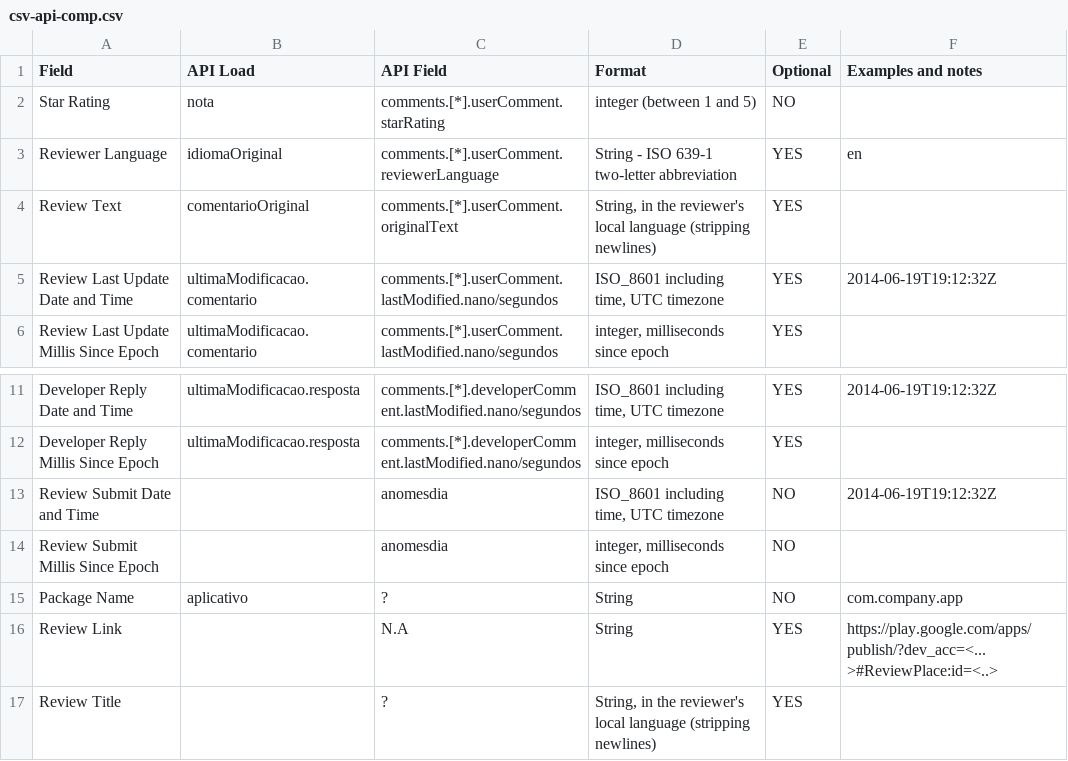
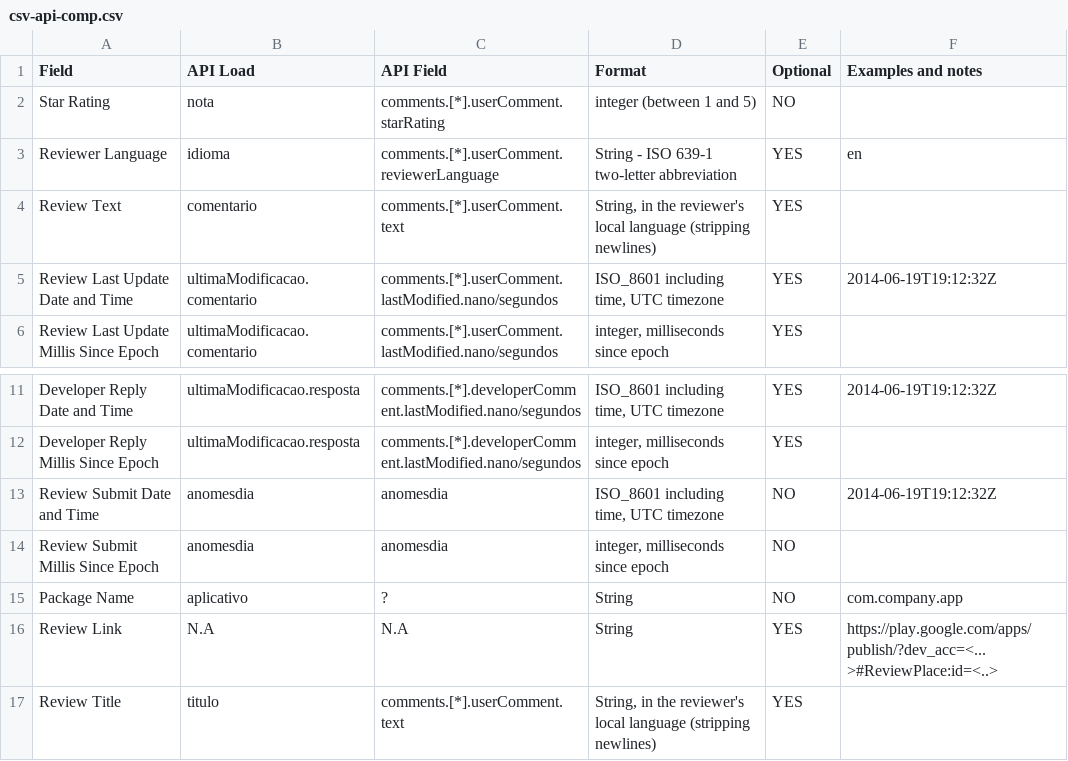
Before and after one commit to LMudrek/g-reviews, a CSV file: csv-api-comp.csv, drawn as a sheet; only a part is shown, gaps mark what is left out.

Commit message:
[ADD] fields for title

```diff
--- a/csv-api-comp.csv
+++ b/csv-api-comp.csv
@@ -2,4 +2,4 @@ Field;API Load;API Field;Format;Optional;Examples and notes
 Star Rating;nota;comments.[*].userComment.starRating;integer (between 1 and 5);NO;" "
-Reviewer Language;idiomaOriginal;comments.[*].userComment.reviewerLanguage;String - ISO 639-1 two-letter abbreviation;YES;en
-Review Text;comentarioOriginal;comments.[*].userComment.originalText;String, in the reviewer's local language (stripping newlines);YES;" "
+Reviewer Language;idioma;comments.[*].userComment.reviewerLanguage;String - ISO 639-1 two-letter abbreviation;YES;en
+Review Text;comentario;comments.[*].userComment.text;String, in the reviewer's local language (stripping newlines);YES;" "
 Review Last Update Date and Time;ultimaModificacao.comentario;comments.[*].userComment.lastModified.nano/segundos;ISO_8601 including time, UTC timezone;YES;2014-06-19T19:12:32Z
@@ -12,6 +12,6 @@ Developer Reply Date and Time;ultimaModificacao.resposta;comments.[*].developerC
 Developer Reply Millis Since Epoch;ultimaModificacao.resposta;comments.[*].developerComment.lastModified.nano/segundos;integer, milliseconds since epoch;YES;" "
-Review Submit Date and Time;;anomesdia;ISO_8601 including time, UTC timezone;NO;2014-06-19T19:12:32Z
-Review Submit Millis Since Epoch;;anomesdia;integer, milliseconds since epoch;NO;" "
+Review Submit Date and Time;anomesdia;anomesdia;ISO_8601 including time, UTC timezone;NO;2014-06-19T19:12:32Z
+Review Submit Millis Since Epoch;anomesdia;anomesdia;integer, milliseconds since epoch;NO;" "
 Package Name;aplicativo;?;String;NO;com.company.app
-Review Link;;N.A;String;YES;https://play.google.com/apps/publish/?dev_acc=<...>#ReviewPlace:id=<..>
-Review Title;;?;String, in the reviewer's local language (stripping newlines);YES;" "
+Review Link;N.A;N.A;String;YES;https://play.google.com/apps/publish/?dev_acc=<...>#ReviewPlace:id=<..>
+Review Title;titulo;comments.[*].userComment.text;String, in the reviewer's local language (stripping newlines);YES;" "
```
